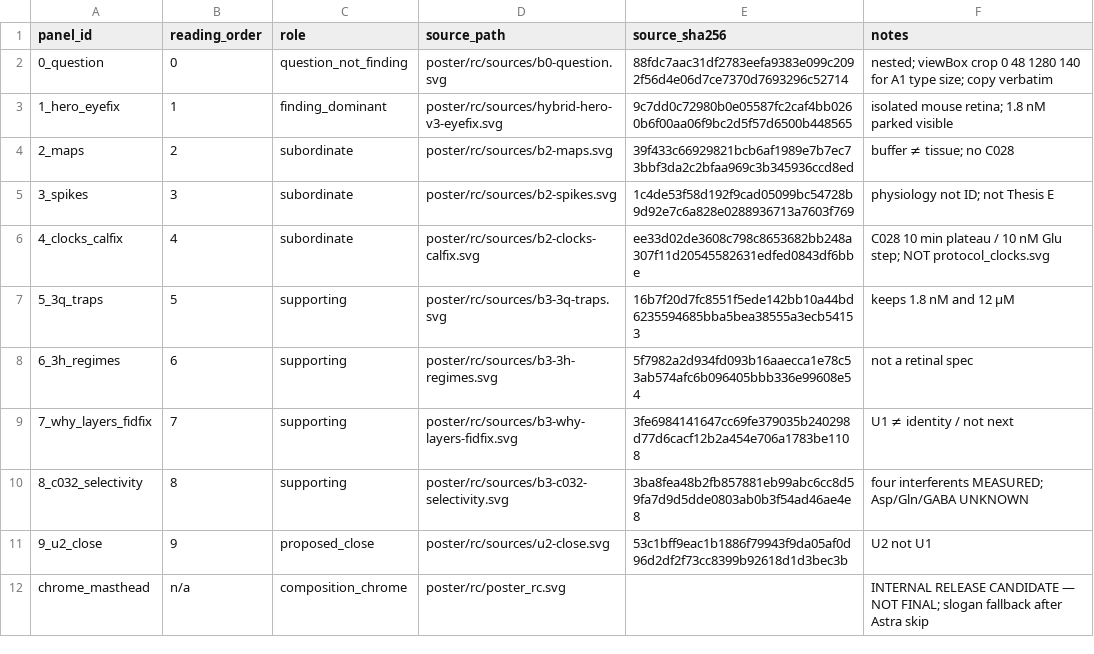
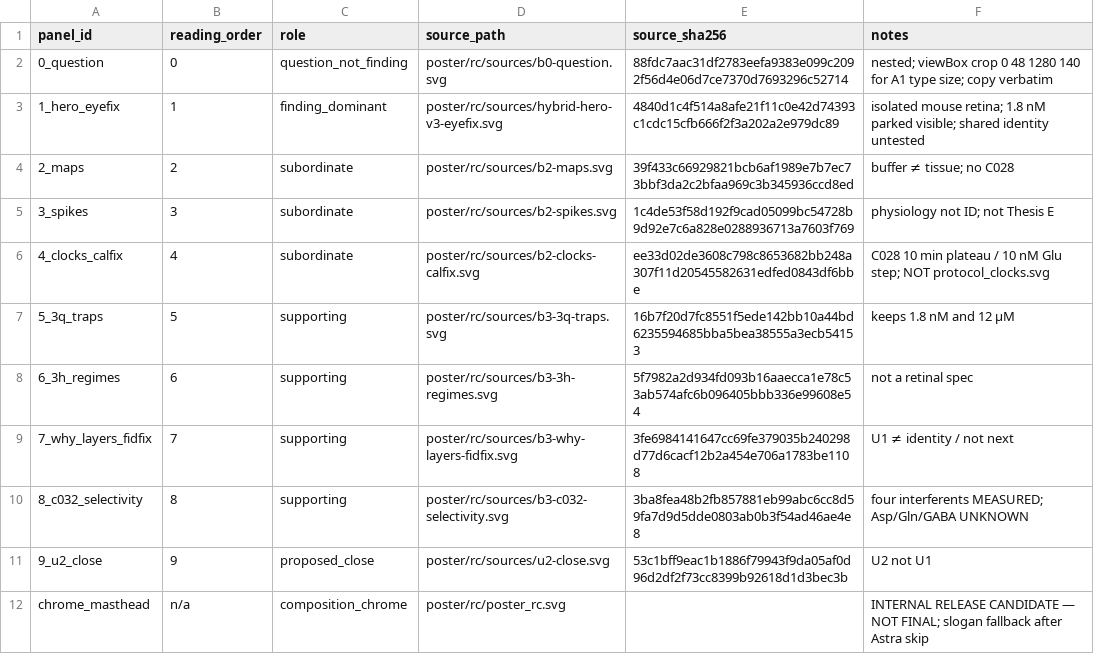
Before and after one commit to bobshenruililin/BIOC1600-1, a CSV file: poster/rc/provenance.csv, drawn as a sheet.

```diff
--- a/poster/rc/provenance.csv
+++ b/poster/rc/provenance.csv
@@ -2,3 +2,3 @@ panel_id,reading_order,role,source_path,source_sha256,notes
 0_question,0,question_not_finding,poster/rc/sources/b0-question.svg,88fdc7aac31df2783eefa9383e099c2092f56d4e06d7ce7370d7693296c52714,nested; viewBox crop 0 48 1280 140 for A1 type size; copy verbatim
-1_hero_eyefix,1,finding_dominant,poster/rc/sources/hybrid-hero-v3-eyefix.svg,9c7dd0c72980b0e05587fc2caf4bb0260b6f00aa06f9bc2d5f57d6500b448565,isolated mouse retina; 1.8 nM parked visible
+1_hero_eyefix,1,finding_dominant,poster/rc/sources/hybrid-hero-v3-eyefix.svg,4840d1c4f514a8afe21f11c0e42d74393c1cdc15cfb666f2f3a202a2e979dc89,isolated mouse retina; 1.8 nM parked visible; shared identity untested
 2_maps,2,subordinate,poster/rc/sources/b2-maps.svg,39f433c66929821bcb6af1989e7b7ec73bbf3da2c2bfaa969c3b345936ccd8ed,buffer ≠ tissue; no C028
```
Also changed, not shown: poster/rc/sources/inventory.csv, 14 other files.
